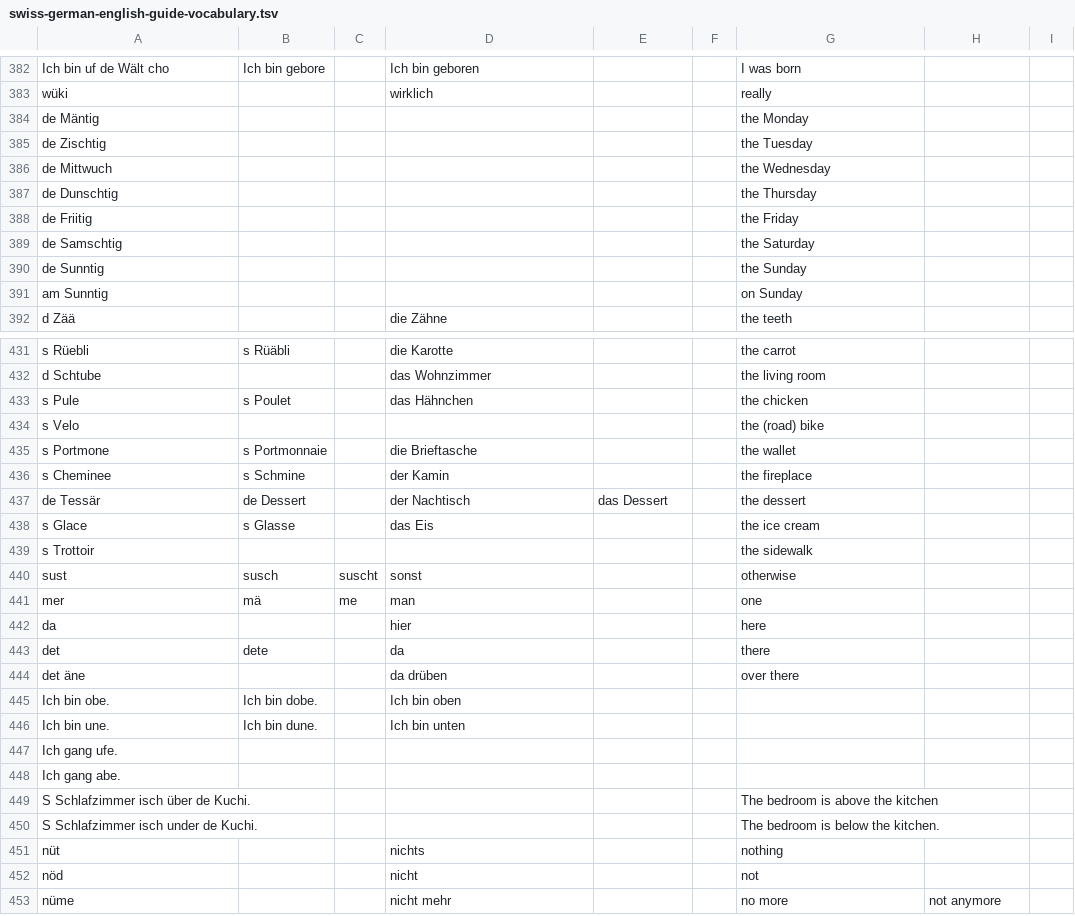
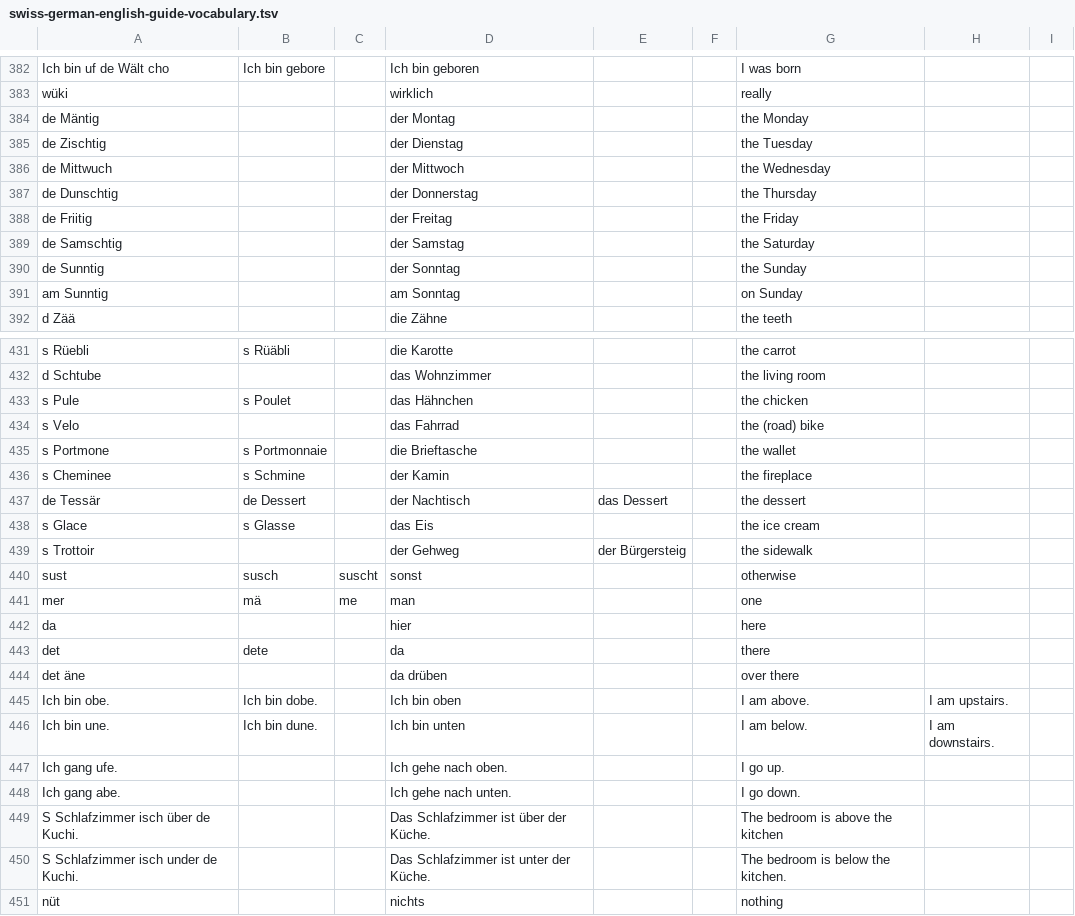
Before and after one commit to psanan/psanan.github.io, a TSV file: site/swiss-german-english/swiss-german-english-guide-vocabulary.tsv, drawn as a sheet; only a part is shown, gaps mark what is left out; the shorter side is filled out with more unchanged rows; the diff covers the shown part only.

```diff
--- a/site/swiss-german-english/swiss-german-english-guide-vocabulary.tsv
+++ b/site/swiss-german-english/swiss-german-english-guide-vocabulary.tsv
@@ -383,10 +383,10 @@ Ich bin uf de Wält cho	Ich bin gebore		Ich bin geboren			I was born
 wüki			wirklich			really			
-de Mäntig						the Monday			
-de Zischtig						the Tuesday			
-de Mittwuch						the Wednesday			
-de Dunschtig						the Thursday			
-de Friitig						the Friday			
-de Samschtig						the Saturday			
-de Sunntig						the Sunday			
-am Sunntig						on Sunday			
+de Mäntig			der Montag			the Monday			
+de Zischtig			der Dienstag			the Tuesday			
+de Mittwuch			der Mittwoch			the Wednesday			
+de Dunschtig			der Donnerstag			the Thursday			
+de Friitig			der Freitag			the Friday			
+de Samschtig			der Samstag			the Saturday			
+de Sunntig			der Sonntag			the Sunday			
+am Sunntig			am Sonntag			on Sunday			
 d Zää			die Zähne			the teeth			
@@ -433,3 +433,3 @@ d Schtube			das Wohnzimmer			the living room
 s Pule	s Poulet		das Hähnchen			the chicken			
-s Velo						the (road) bike			
+s Velo			das Fahrrad			the (road) bike			
 s Portmone	s Portmonnaie		die Brieftasche			the wallet			
@@ -438,3 +438,3 @@ de Tessär	de Dessert		der Nachtisch	das Dessert		the dessert
 s Glace	s Glasse		das Eis			the ice cream			
-s Trottoir						the sidewalk			
+s Trottoir			der Gehweg	der Bürgersteig		the sidewalk			
 sust	susch	suscht	sonst			otherwise			
@@ -444,8 +444,8 @@ det	dete		da			there
 det äne			da drüben			over there			
-Ich bin obe.	Ich bin dobe.		Ich bin oben						
-Ich bin une.	Ich bin dune.		Ich bin unten						
-Ich gang ufe.									
-Ich gang abe.									
-S Schlafzimmer isch über de Kuchi.						The bedroom is above the kitchen			
-S Schlafzimmer isch under de Kuchi.						The bedroom is below the kitchen.			
+Ich bin obe.	Ich bin dobe.		Ich bin oben			I am above.	I am upstairs.		
+Ich bin une.	Ich bin dune.		Ich bin unten			I am below.	I am downstairs.		
+Ich gang ufe.			Ich gehe nach oben.			I go up.			
+Ich gang abe.			Ich gehe nach unten.			I go down.			
+S Schlafzimmer isch über de Kuchi.			Das Schlafzimmer ist über der Küche.			The bedroom is above the kitchen			
+S Schlafzimmer isch under de Kuchi.			Das Schlafzimmer ist unter der Küche.			The bedroom is below the kitchen.			
 nüt			nichts			nothing			
```
Also changed, not shown: 6 edited cells elsewhere in this file, site/swiss-german-english/translations.tsv, 2 other files.
